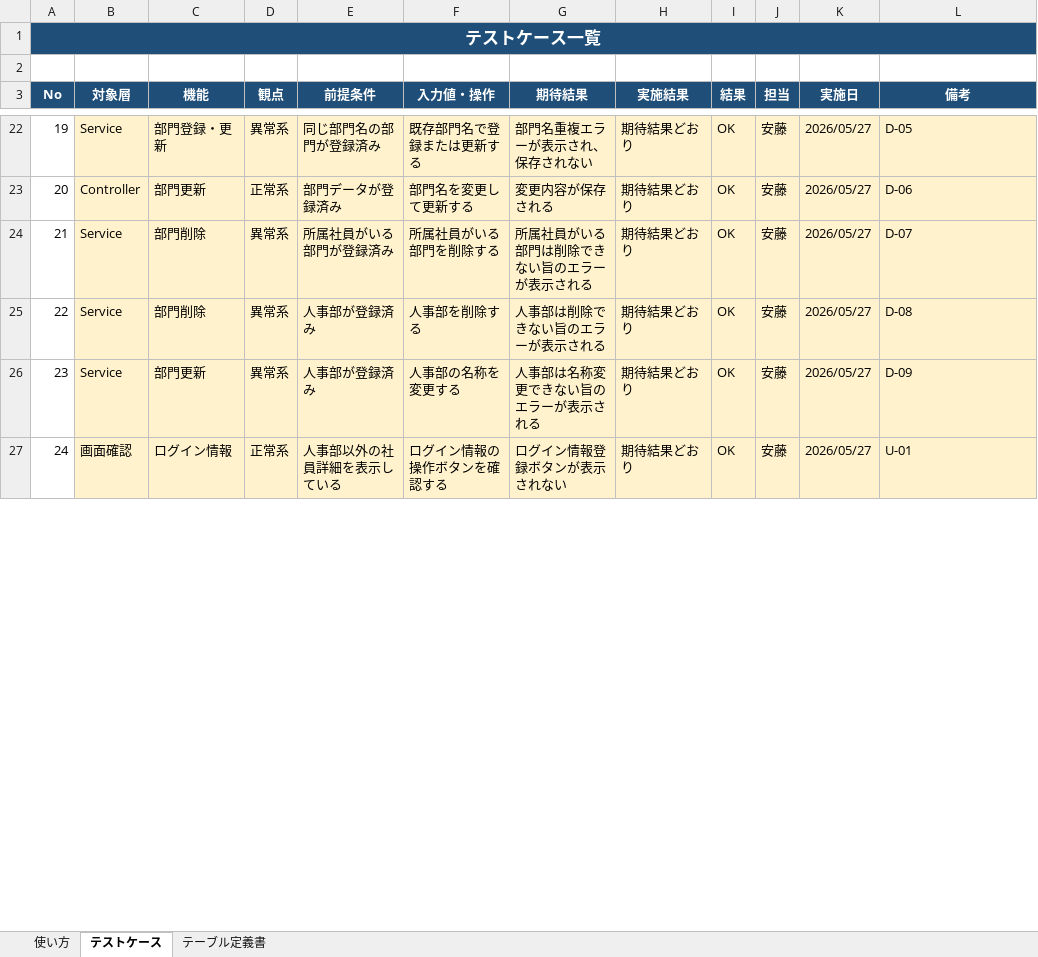
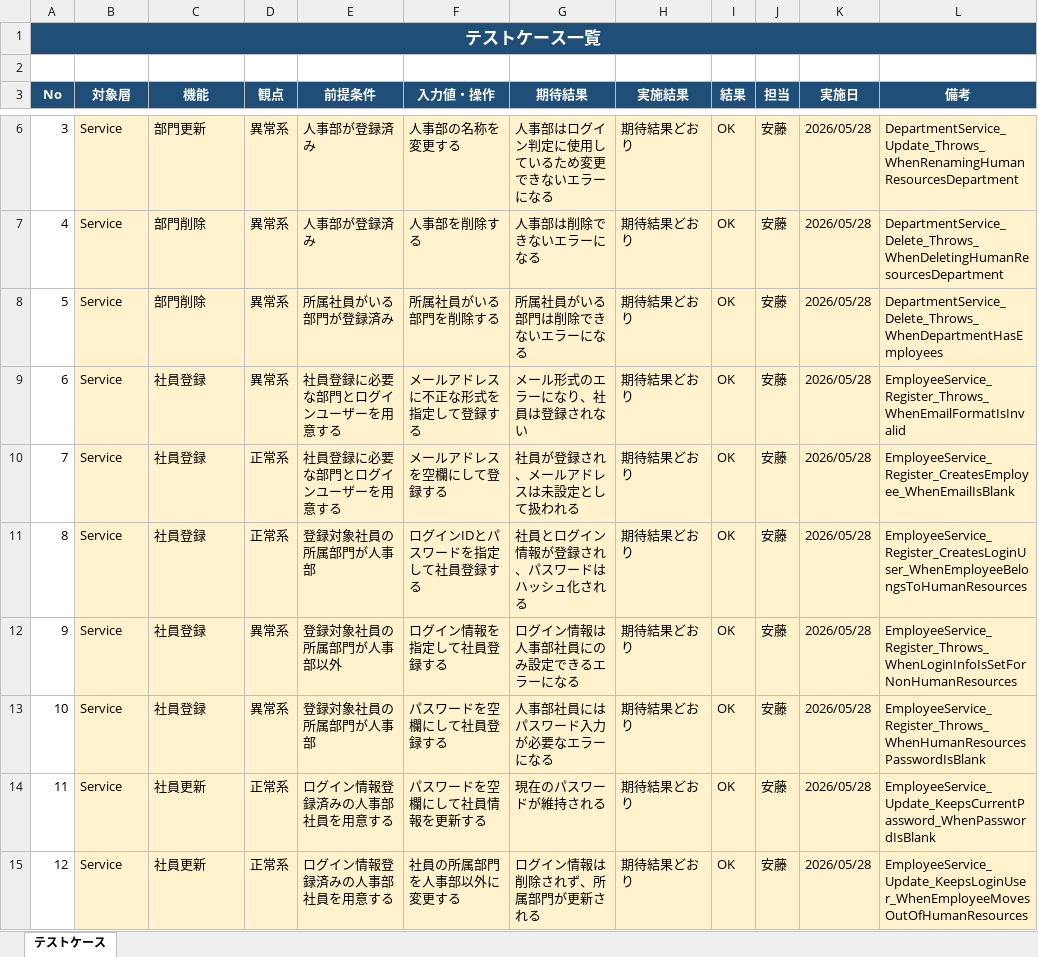
Before and after one commit to SogoAndo/EmployeeManagement_ando, an Excel workbook: docs/03_test/test_case.xlsx, sheet テストケース, drawn as a sheet; only a part is shown, gaps mark what is left out; values as stored, in another font and other column widths than the file's, no borders; table styles not drawn; removed rows and columns are numbered as before the commit, all else as after; the diff covers the shown part only; the diff names each change by its address in the sheet, - before the commit and + after, or states it on an @@ line.

Commit message:
テストケースとDB共有手順を更新

```diff
--- a/docs/03_test/test_case.xlsx (sheet テストケース)
+++ b/docs/03_test/test_case.xlsx (sheet テストケース)
-sheet tab: 使い方
-sheet tab: テーブル定義書
@@ column A (No) renumbered between rows 5 and 30 @@
-C6 (機能): 部門登録・更新
+C6 (機能): 部門更新
-E6 (前提条件): 同じ部門名の部門が登録済み
+E6 (前提条件): 人事部が登録済み
-F6 (入力値・操作): 既存部門名で登録または更新する
+F6 (入力値・操作): 人事部の名称を変更する
-G6 (期待結果): 部門名重複エラーが表示され、保存されない
+G6 (期待結果): 人事部はログイン判定に使用しているため変更できないエラーになる
-K6 (実施日): 2026/05/27
+K6 (実施日): 2026/05/28
-L6 (備考): D-05
+L6 (備考): DepartmentService_Update_Throws_WhenRenamingHumanResourcesDepartment
-row 23: 20 | Controller | 部門更新 | 正常系 | 部門データが登録済み | 部門名を変更して更新する | 変更内容が保存される | 期待結果どおり | OK | 安藤 | 2026/05/27 | D-06
+row 7: 4 | Service | 部門削除 | 異常系 | 人事部が登録済み | 人事部を削除する | 人事部は削除できないエラーになる | 期待結果どおり | OK | 安藤 | 2026/05/28 | DepartmentService_Delete_Throws_WhenDeletingHumanResourcesDepartment
-G8 (期待結果): 所属社員がいる部門は削除できない旨のエラーが表示される
+G8 (期待結果): 所属社員がいる部門は削除できないエラーになる
-K8 (実施日): 2026/05/27
+K8 (実施日): 2026/05/28
-L8 (備考): D-07
+L8 (備考): DepartmentService_Delete_Throws_WhenDepartmentHasEmployees
+row 9: 6 | Service | 社員登録 | 異常系 | 社員登録に必要な部門とログインユーザーを用意する | メールアドレスに不正な形式を指定して登録する | メール形式のエラーになり、社員は登録されない | 期待結果どおり | OK | 安藤 | 2026/05/28 | EmployeeService_Register_Throws_WhenEmailFormatIsInvalid
+row 10: 7 | Service | 社員登録 | 正常系 | 社員登録に必要な部門とログインユーザーを用意する | メールアドレスを空欄にして登録する | 社員が登録され、メールアドレスは未設定として扱われる | 期待結果どおり | OK | 安藤 | 2026/05/28 | EmployeeService_Register_CreatesEmployee_WhenEmailIsBlank
+row 11: 8 | Service | 社員登録 | 正常系 | 登録対象社員の所属部門が人事部 | ログインIDとパスワードを指定して社員登録する | 社員とログイン情報が登録され、パスワードはハッシュ化される | 期待結果どおり | OK | 安藤 | 2026/05/28 | EmployeeService_Register_CreatesLoginUser_WhenEmployeeBelongsToHumanResources
-C12 (機能): 部門削除
+C12 (機能): 社員登録
-E12 (前提条件): 人事部が登録済み
+E12 (前提条件): 登録対象社員の所属部門が人事部以外
-F12 (入力値・操作): 人事部を削除する
+F12 (入力値・操作): ログイン情報を指定して社員登録する
-G12 (期待結果): 人事部は削除できない旨のエラーが表示される
+G12 (期待結果): ログイン情報は人事部社員にのみ設定できるエラーになる
-K12:K13 (実施日): 2026/05/27
+K12:K13 (実施日): 2026/05/28
-L12 (備考): D-08
+L12 (備考): EmployeeService_Register_Throws_WhenLoginInfoIsSetForNonHumanResources
-C13 (機能): 部門更新
+C13 (機能): 社員登録
-E13 (前提条件): 人事部が登録済み
+E13 (前提条件): 登録対象社員の所属部門が人事部
-F13 (入力値・操作): 人事部の名称を変更する
+F13 (入力値・操作): パスワードを空欄にして社員登録する
-G13 (期待結果): 人事部は名称変更できない旨のエラーが表示される
+G13 (期待結果): 人事部社員にはパスワード入力が必要なエラーになる
-L13 (備考): D-09
+L13 (備考): EmployeeService_Register_Throws_WhenHumanResourcesPasswordIsBlank
-row 27: 24 | 画面確認 | ログイン情報 | 正常系 | 人事部以外の社員詳細を表示している | ログイン情報の操作ボタンを確認する | ログイン情報登録ボタンが表示されない | 期待結果どおり | OK | 安藤 | 2026/05/27 | U-01
+row 14: 11 | Service | 社員更新 | 正常系 | ログイン情報登録済みの人事部社員を用意する | パスワードを空欄にして社員情報を更新する | 現在のパスワードが維持される | 期待結果どおり | OK | 安藤 | 2026/05/28 | EmployeeService_Update_KeepsCurrentPassword_WhenPasswordIsBlank
+row 15: 12 | Service | 社員更新 | 正常系 | ログイン情報登録済みの人事部社員を用意する | 社員の所属部門を人事部以外に変更する | ログイン情報は削除されず、所属部門が更新される | 期待結果どおり | OK | 安藤 | 2026/05/28 | EmployeeService_Update_KeepsLoginUser_WhenEmployeeMovesOutOfHumanResources
```
Also changed, not shown: 25 added rows, 20 removed rows and 30 edited cells elsewhere in this sheet, 8 other files.
